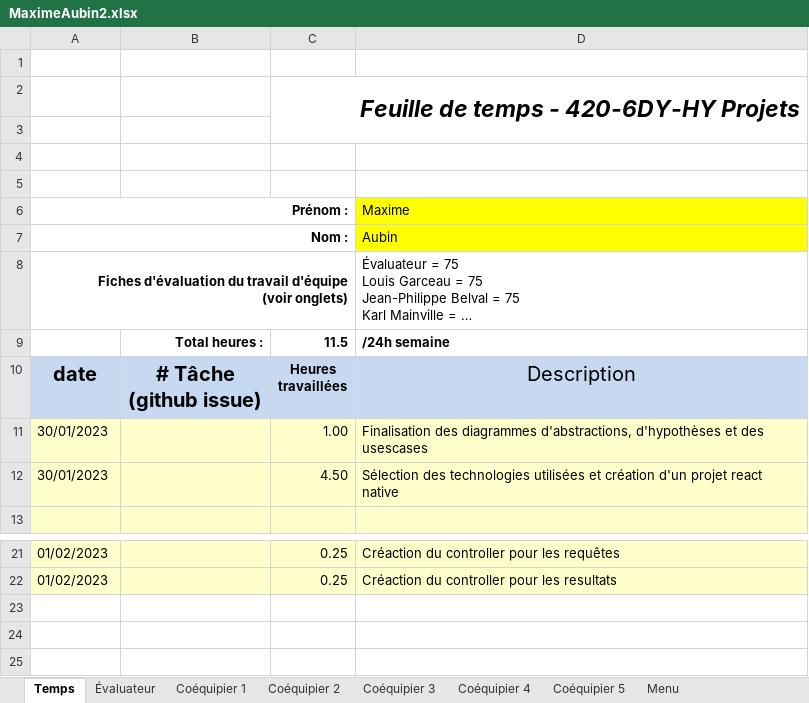
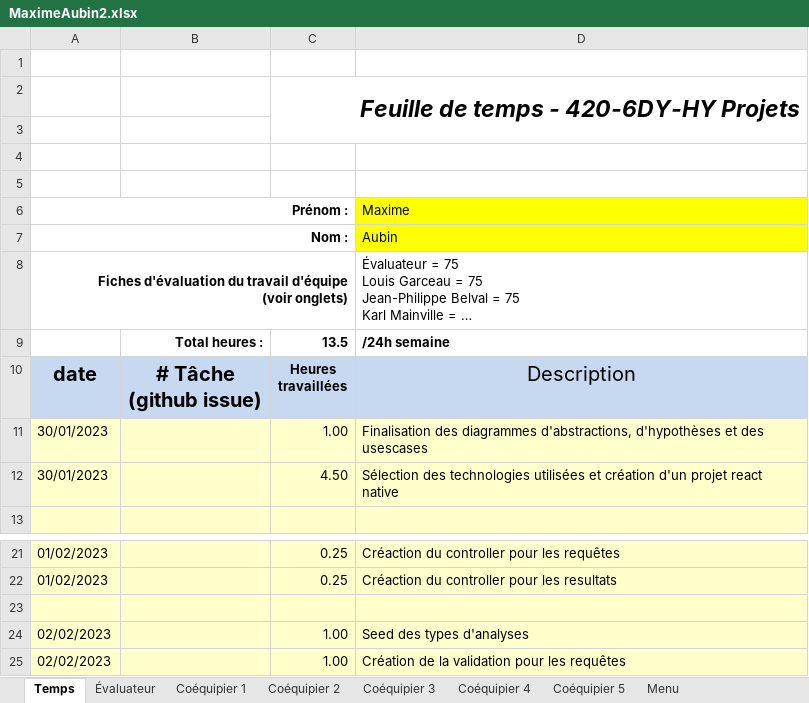
Before and after one commit to MainKarl/Rooftop, an Excel workbook: FichesTemps/MaximeAubin2.xlsx, sheet Temps, drawn as a sheet; only a part is shown, gaps mark what is left out; long unchanged cells end in …; values as stored, in another font and other column widths than the file's, no borders; charts and pictures and conditional formats not drawn; the diff names each change by its address in the sheet, - before the commit and + after, or states it on an @@ line.

```diff
--- a/FichesTemps/MaximeAubin2.xlsx (sheet Temps)
+++ b/FichesTemps/MaximeAubin2.xlsx (sheet Temps)
-C9: 11.5
+C9: 13.5
+row 23: (empty)
+row 24: 02/02/2023 |  | 1.00 | Seed des types d'analyses
+row 25: 02/02/2023 |  | 1.00 | Création de la validation pour les requêtes
```
Also changed, not shown: 7 other files.
